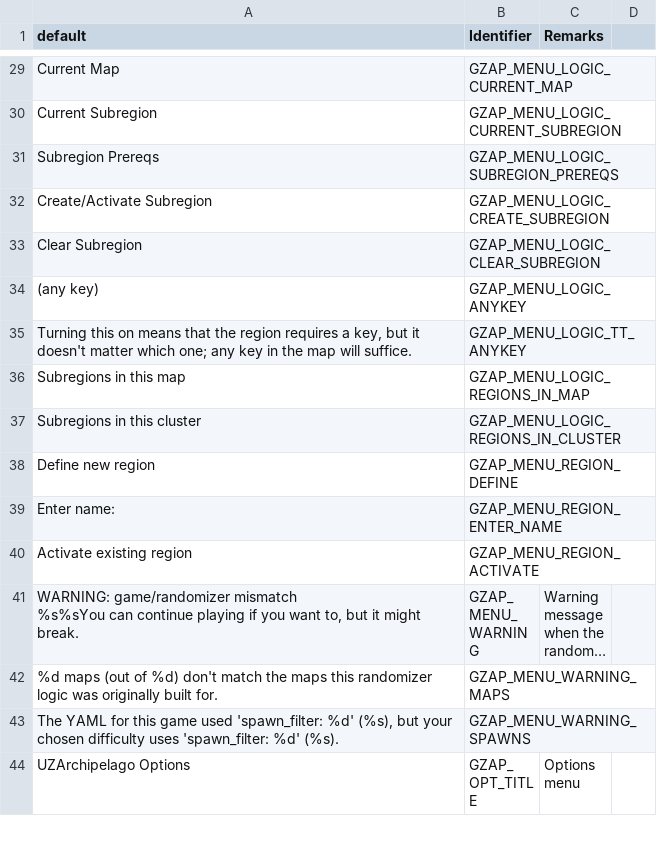
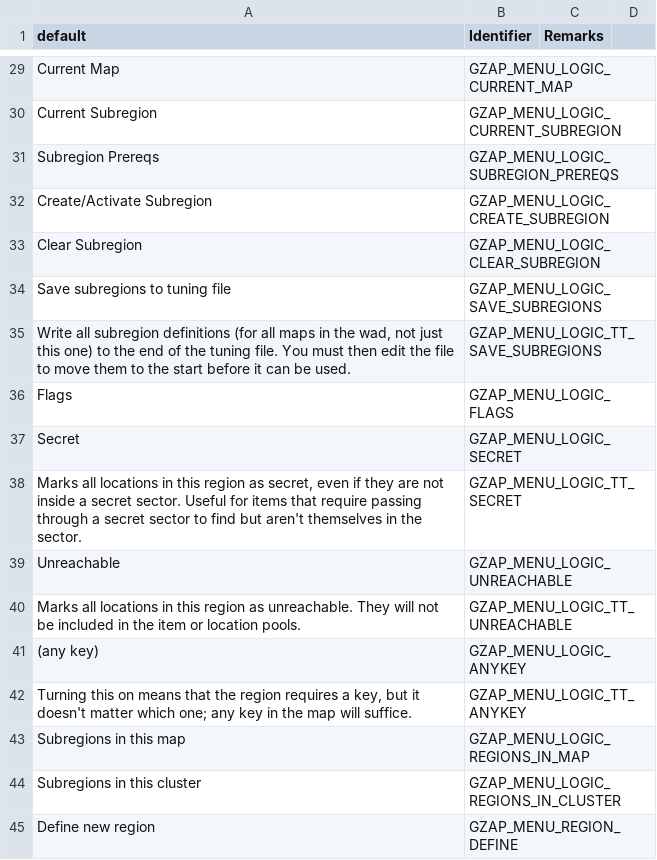
Before and after one commit to ToxicFrog/doom-mods, a CSV file: gzap/LANGUAGE.csv, drawn as a sheet; only a part is shown, gaps mark what is left out; the shorter side is filled out with more unchanged rows; long unchanged cells end in …; the diff names each change by its address in the sheet, - before the commit and + after, or states it on an @@ line.

Commit message:
gzap: add flag support to the logic dash

```diff
--- a/gzap/LANGUAGE.csv
+++ b/gzap/LANGUAGE.csv
+row 34: Save subregions to tuning file | GZAP_MENU_LOGIC_SAVE_SUBREGIONS
+row 35: Write all subregion definitions (for all maps in the wad, not just this one) to the end of the tuning file. You must then edit the file to move them to the start before it can be used. | GZAP_MENU_LOGIC_TT_SAVE_SUBREGIONS
+row 36: Flags | GZAP_MENU_LOGIC_FLAGS
+row 37: Secret | GZAP_MENU_LOGIC_SECRET
+row 38: Marks all locations in this region as secret, even if they are not inside a secret sector. Useful for items that require passing through a secret sector to find but aren't themselves in the sector. | GZAP_MENU_LOGIC_TT_SECRET
+row 39: Unreachable | GZAP_MENU_LOGIC_UNREACHABLE
+row 40: Marks all locations in this region as unreachable. They will not be included in the item or location pools. | GZAP_MENU_LOGIC_TT_UNREACHABLE
```
Also changed, not shown: 7 other files.
